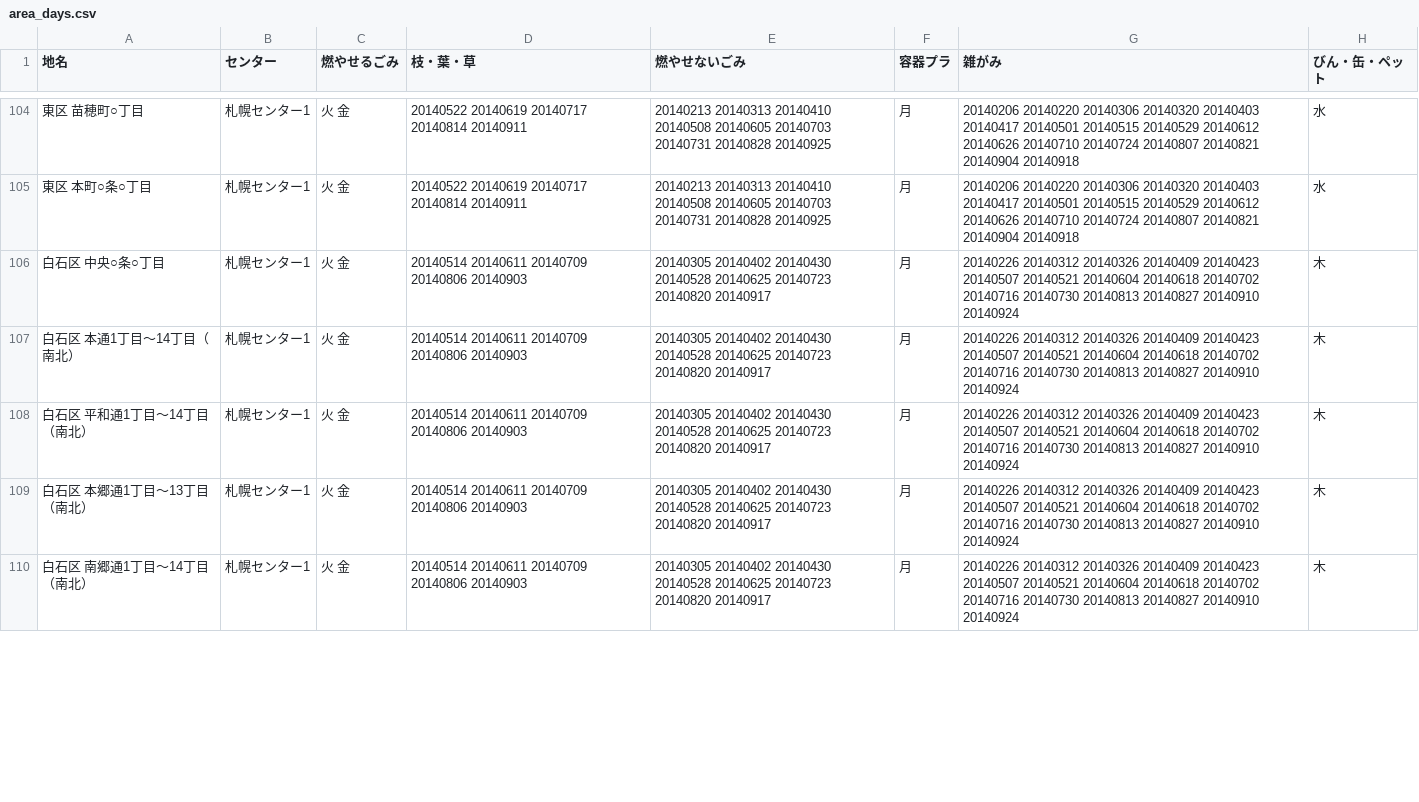
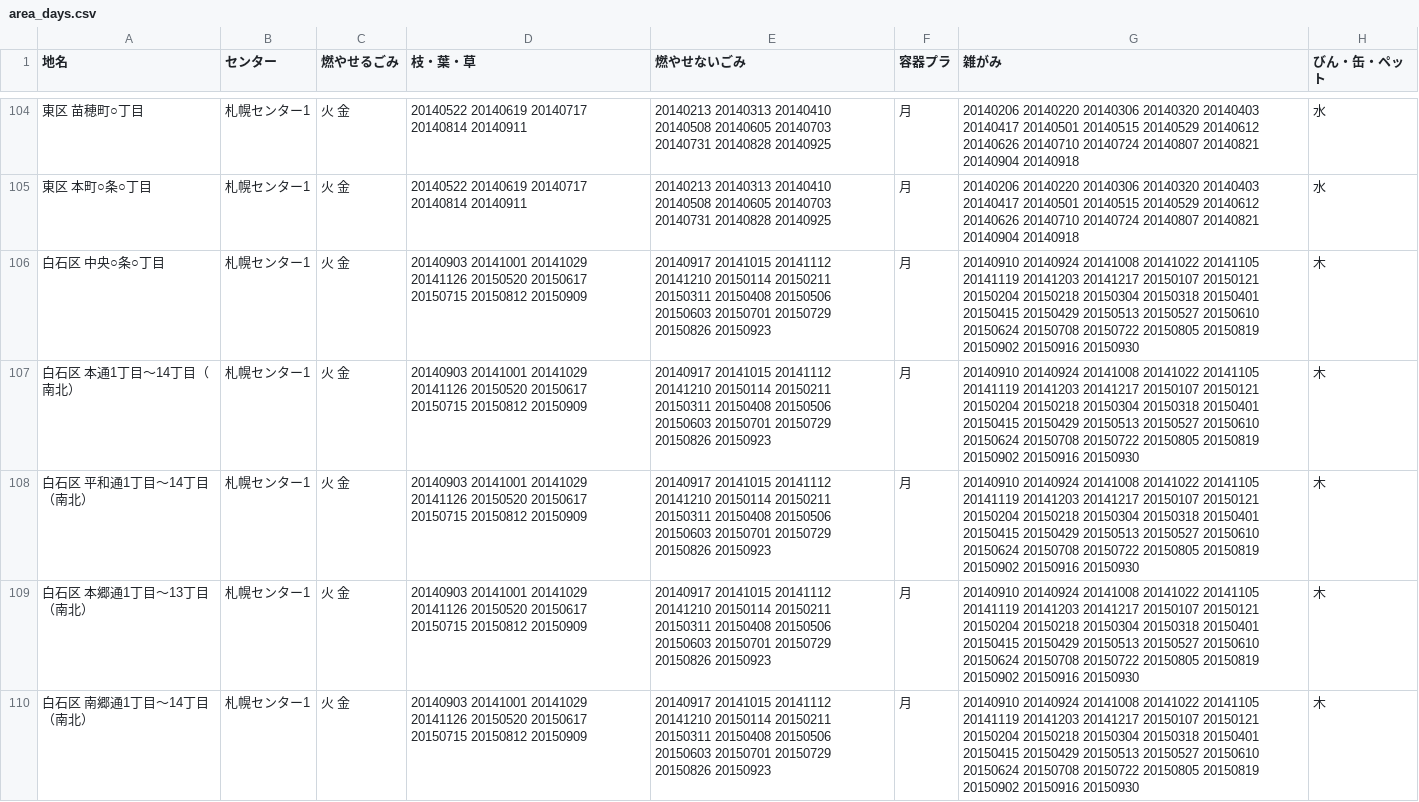
Before and after one commit to yuskesuzki/5374, a CSV file: data/area_days.csv, drawn as a sheet; only a part is shown, gaps mark what is left out; the diff covers the shown part only.

Commit message:
白石区のデータを2014年9月〜2015年9月に更新

```diff
--- a/data/area_days.csv
+++ b/data/area_days.csv
@@ -105,6 +105,6 @@
 東区 本町○条○丁目,札幌センター1,火 金,20140522 20140619 20140717 20140814 20140911,20140213 20140313 20140410 20140508 20140605 20140703 20140731 20140828 20140925,月,20140206 20140220 20140306 20140320 20140403 20140417 20140501 20140515 20140529 20140612 20140626 20140710 20140724 20140807 20140821 20140904 20140918,水
-白石区 中央○条○丁目,札幌センター1,火 金,20140514 20140611 20140709 20140806 20140903,20140305 20140402 20140430 20140528 20140625 20140723 20140820 20140917,月,20140226 20140312 20140326 20140409 20140423 20140507 20140521 20140604 20140618 20140702 20140716 20140730 20140813 20140827 20140910 20140924,木
-白石区 本通1丁目～14丁目（南北）,札幌センター1,火 金,20140514 20140611 20140709 20140806 20140903,20140305 20140402 20140430 20140528 20140625 20140723 20140820 20140917,月,20140226 20140312 20140326 20140409 20140423 20140507 20140521 20140604 20140618 20140702 20140716 20140730 20140813 20140827 20140910 20140924,木
-白石区 平和通1丁目～14丁目（南北）,札幌センター1,火 金,20140514 20140611 20140709 20140806 20140903,20140305 20140402 20140430 20140528 20140625 20140723 20140820 20140917,月,20140226 20140312 20140326 20140409 20140423 20140507 20140521 20140604 20140618 20140702 20140716 20140730 20140813 20140827 20140910 20140924,木
-白石区 本郷通1丁目～13丁目（南北）,札幌センター1,火 金,20140514 20140611 20140709 20140806 20140903,20140305 20140402 20140430 20140528 20140625 20140723 20140820 20140917,月,20140226 20140312 20140326 20140409 20140423 20140507 20140521 20140604 20140618 20140702 20140716 20140730 20140813 20140827 20140910 20140924,木
-白石区 南郷通1丁目～14丁目（南北）,札幌センター1,火 金,20140514 20140611 20140709 20140806 20140903,20140305 20140402 20140430 20140528 20140625 20140723 20140820 20140917,月,20140226 20140312 20140326 20140409 20140423 20140507 20140521 20140604 20140618 20140702 20140716 20140730 20140813 20140827 20140910 20140924,木
+白石区 中央○条○丁目,札幌センター1,火 金,20140903 20141001 20141029 20141126 20150520 20150617 20150715 20150812 20150909,20140917 20141015 20141112 20141210 20150114 20150211 20150311 20150408 20150506 20150603 20150701 20150729 20150826 20150923,月,20140910 20140924 20141008 20141022 20141105 20141119 20141203 20141217 20150107 20150121 20150204 20150218 20150304 20150318 20150401 20150415 20150429 20150513 20150527 20150610 20150624 20150708 20150722 20150805 20150819 20150902 20150916 20150930,木
+白石区 本通1丁目～14丁目（南北）,札幌センター1,火 金,20140903 20141001 20141029 20141126 20150520 20150617 20150715 20150812 20150909,20140917 20141015 20141112 20141210 20150114 20150211 20150311 20150408 20150506 20150603 20150701 20150729 20150826 20150923,月,20140910 20140924 20141008 20141022 20141105 20141119 20141203 20141217 20150107 20150121 20150204 20150218 20150304 20150318 20150401 20150415 20150429 20150513 20150527 20150610 20150624 20150708 20150722 20150805 20150819 20150902 20150916 20150930,木
+白石区 平和通1丁目～14丁目（南北）,札幌センター1,火 金,20140903 20141001 20141029 20141126 20150520 20150617 20150715 20150812 20150909,20140917 20141015 20141112 20141210 20150114 20150211 20150311 20150408 20150506 20150603 20150701 20150729 20150826 20150923,月,20140910 20140924 20141008 20141022 20141105 20141119 20141203 20141217 20150107 20150121 20150204 20150218 20150304 20150318 20150401 20150415 20150429 20150513 20150527 20150610 20150624 20150708 20150722 20150805 20150819 20150902 20150916 20150930,木
+白石区 本郷通1丁目～13丁目（南北）,札幌センター1,火 金,20140903 20141001 20141029 20141126 20150520 20150617 20150715 20150812 20150909,20140917 20141015 20141112 20141210 20150114 20150211 20150311 20150408 20150506 20150603 20150701 20150729 20150826 20150923,月,20140910 20140924 20141008 20141022 20141105 20141119 20141203 20141217 20150107 20150121 20150204 20150218 20150304 20150318 20150401 20150415 20150429 20150513 20150527 20150610 20150624 20150708 20150722 20150805 20150819 20150902 20150916 20150930,木
+白石区 南郷通1丁目～14丁目（南北）,札幌センター1,火 金,20140903 20141001 20141029 20141126 20150520 20150617 20150715 20150812 20150909,20140917 20141015 20141112 20141210 20150114 20150211 20150311 20150408 20150506 20150603 20150701 20150729 20150826 20150923,月,20140910 20140924 20141008 20141022 20141105 20141119 20141203 20141217 20150107 20150121 20150204 20150218 20150304 20150318 20150401 20150415 20150429 20150513 20150527 20150610 20150624 20150708 20150722 20150805 20150819 20150902 20150916 20150930,木
```
Also changed, not shown: 45 edited cells elsewhere in this file.
